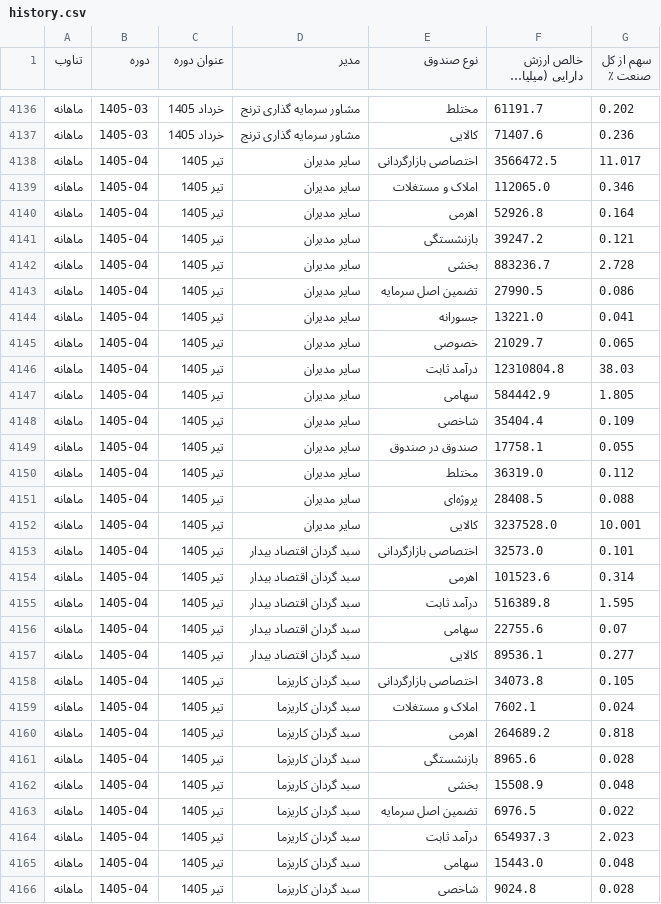
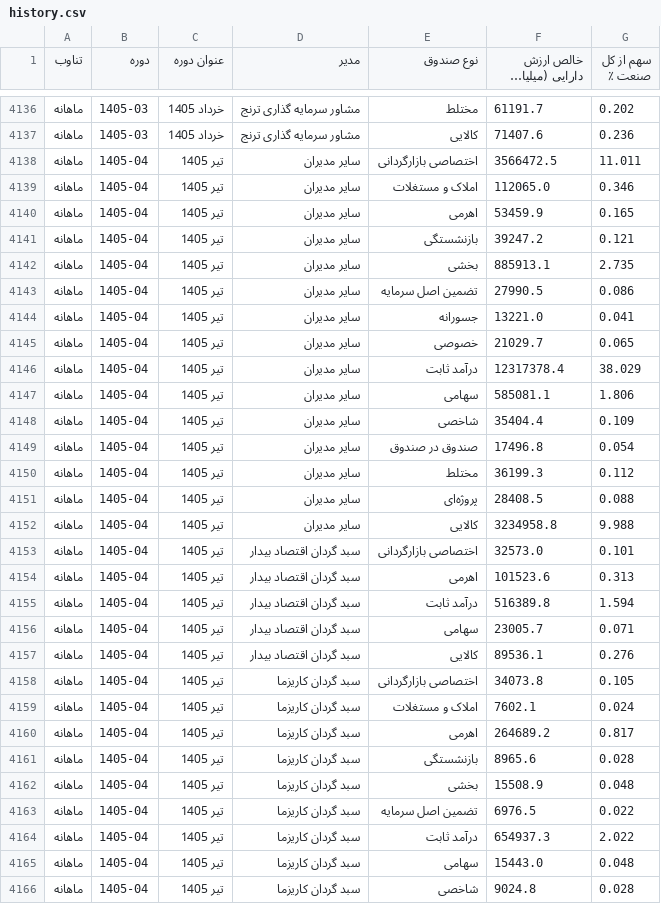
Before and after one commit to gh-azad/fund-market-report, a CSV file: history.csv, drawn as a sheet; only a part is shown, gaps mark what is left out; long unchanged cells end in …; the diff covers the shown part only.

Commit message:
data update 2026-07-21

```diff
--- a/history.csv
+++ b/history.csv
@@ -4137,7 +4137,7 @@
 ماهانه,1405-03,خرداد 1405,مشاور سرمایه گذاری ترنج,کالایی,71407.6,0.236
-ماهانه,1405-04,تیر 1405,سایر مدیران,اختصاصی بازارگردانی,3566472.5,11.017
+ماهانه,1405-04,تیر 1405,سایر مدیران,اختصاصی بازارگردانی,3566472.5,11.011
 ماهانه,1405-04,تیر 1405,سایر مدیران,املاک و مستغلات,112065.0,0.346
-ماهانه,1405-04,تیر 1405,سایر مدیران,اهرمی,52926.8,0.164
+ماهانه,1405-04,تیر 1405,سایر مدیران,اهرمی,53459.9,0.165
 ماهانه,1405-04,تیر 1405,سایر مدیران,بازنشستگی,39247.2,0.121
-ماهانه,1405-04,تیر 1405,سایر مدیران,بخشی,883236.7,2.728
+ماهانه,1405-04,تیر 1405,سایر مدیران,بخشی,885913.1,2.735
 ماهانه,1405-04,تیر 1405,سایر مدیران,تضمین اصل سرمایه,27990.5,0.086
@@ -4145,17 +4145,17 @@
 ماهانه,1405-04,تیر 1405,سایر مدیران,خصوصی,21029.7,0.065
-ماهانه,1405-04,تیر 1405,سایر مدیران,درآمد ثابت,12310804.8,38.03
-ماهانه,1405-04,تیر 1405,سایر مدیران,سهامی,584442.9,1.805
+ماهانه,1405-04,تیر 1405,سایر مدیران,درآمد ثابت,12317378.4,38.029
+ماهانه,1405-04,تیر 1405,سایر مدیران,سهامی,585081.1,1.806
 ماهانه,1405-04,تیر 1405,سایر مدیران,شاخصی,35404.4,0.109
-ماهانه,1405-04,تیر 1405,سایر مدیران,صندوق در صندوق,17758.1,0.055
-ماهانه,1405-04,تیر 1405,سایر مدیران,مختلط,36319.0,0.112
+ماهانه,1405-04,تیر 1405,سایر مدیران,صندوق در صندوق,17496.8,0.054
+ماهانه,1405-04,تیر 1405,سایر مدیران,مختلط,36199.3,0.112
 ماهانه,1405-04,تیر 1405,سایر مدیران,پروژه‌ای,28408.5,0.088
-ماهانه,1405-04,تیر 1405,سایر مدیران,کالایی,3237528.0,10.001
+ماهانه,1405-04,تیر 1405,سایر مدیران,کالایی,3234958.8,9.988
 ماهانه,1405-04,تیر 1405,سبد گردان اقتصاد بیدار,اختصاصی بازارگردانی,32573.0,0.101
-ماهانه,1405-04,تیر 1405,سبد گردان اقتصاد بیدار,اهرمی,101523.6,0.314
-ماهانه,1405-04,تیر 1405,سبد گردان اقتصاد بیدار,درآمد ثابت,516389.8,1.595
-ماهانه,1405-04,تیر 1405,سبد گردان اقتصاد بیدار,سهامی,22755.6,0.07
-ماهانه,1405-04,تیر 1405,سبد گردان اقتصاد بیدار,کالایی,89536.1,0.277
+ماهانه,1405-04,تیر 1405,سبد گردان اقتصاد بیدار,اهرمی,101523.6,0.313
+ماهانه,1405-04,تیر 1405,سبد گردان اقتصاد بیدار,درآمد ثابت,516389.8,1.594
+ماهانه,1405-04,تیر 1405,سبد گردان اقتصاد بیدار,سهامی,23005.7,0.071
+ماهانه,1405-04,تیر 1405,سبد گردان اقتصاد بیدار,کالایی,89536.1,0.276
 ماهانه,1405-04,تیر 1405,سبد گردان کاریزما,اختصاصی بازارگردانی,34073.8,0.105
 ماهانه,1405-04,تیر 1405,سبد گردان کاریزما,املاک و مستغلات,7602.1,0.024
-ماهانه,1405-04,تیر 1405,سبد گردان کاریزما,اهرمی,264689.2,0.818
+ماهانه,1405-04,تیر 1405,سبد گردان کاریزما,اهرمی,264689.2,0.817
 ماهانه,1405-04,تیر 1405,سبد گردان کاریزما,بازنشستگی,8965.6,0.028
@@ -4163,3 +4163,3 @@
 ماهانه,1405-04,تیر 1405,سبد گردان کاریزما,تضمین اصل سرمایه,6976.5,0.022
-ماهانه,1405-04,تیر 1405,سبد گردان کاریزما,درآمد ثابت,654937.3,2.023
+ماهانه,1405-04,تیر 1405,سبد گردان کاریزما,درآمد ثابت,654937.3,2.022
 ماهانه,1405-04,تیر 1405,سبد گردان کاریزما,سهامی,15443.0,0.048
```
Also changed, not shown: 51 edited cells elsewhere in this file, history_monthly.csv, history_quarterly.csv, 1 other file.
